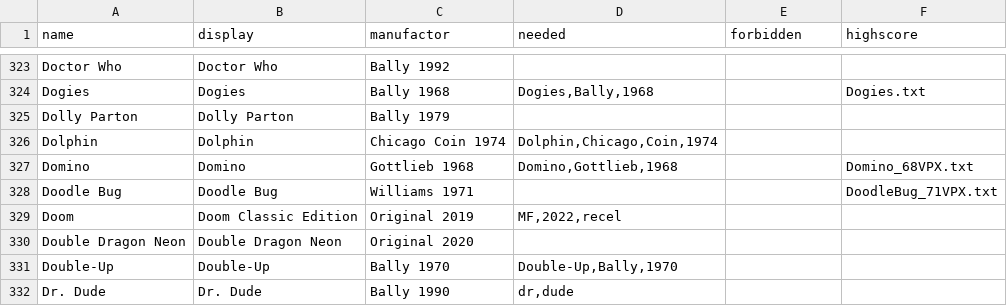
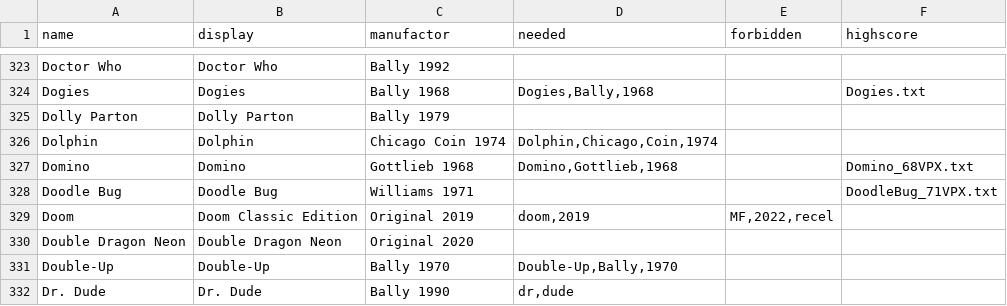
Before and after one commit to BA5T1/tablearray, a CSV file: tablearray.csv, drawn as a sheet; only a part is shown, gaps mark what is left out.

Commit message:
Update tablearray.csv
doom fix

```diff
--- a/tablearray.csv
+++ b/tablearray.csv
@@ -328,3 +328,3 @@ Domino,Domino,Gottlieb 1968,"Domino,Gottlieb,1968",,Domino_68VPX.txt
 Doodle Bug,Doodle Bug,Williams 1971,,,DoodleBug_71VPX.txt
-Doom,Doom Classic Edition,Original 2019,"MF,2022,recel",,
+Doom,Doom Classic Edition,Original 2019,"doom,2019","MF,2022,recel",
 Double Dragon Neon,Double Dragon Neon,Original 2020,,,
```
